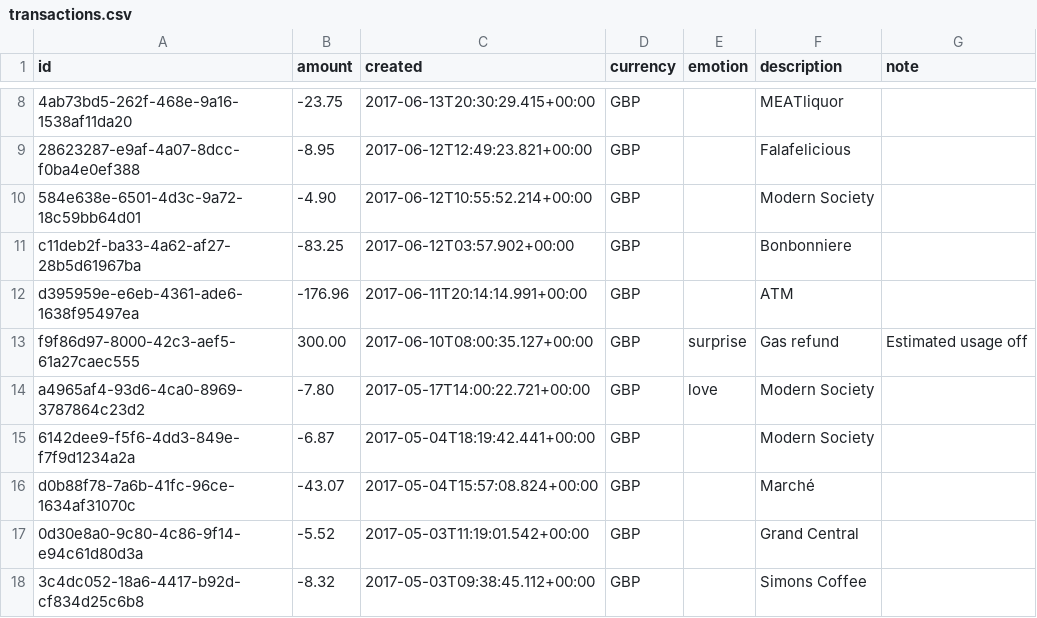
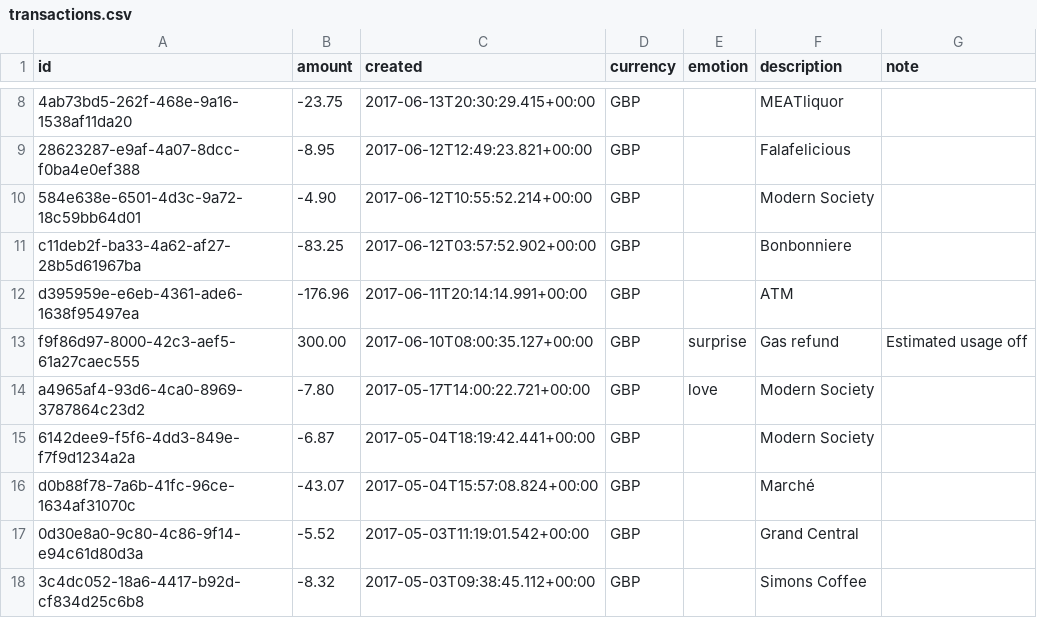
Before and after one commit to giokostis/emotional-transaction, a CSV file: api/transactions.csv, drawn as a sheet; only a part is shown, gaps mark what is left out; the diff names each change by its address in the sheet, - before the commit and + after, or states it on an @@ line.

Commit message:
Update transactions fix malformed date

```diff
--- a/api/transactions.csv
+++ b/api/transactions.csv
-C11 (created): 2017-06-12T03:57.902+00:00
+C11 (created): 2017-06-12T03:57:52.902+00:00
```
